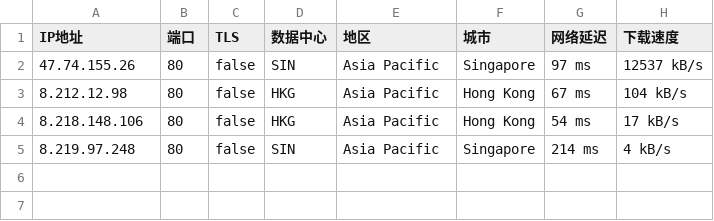
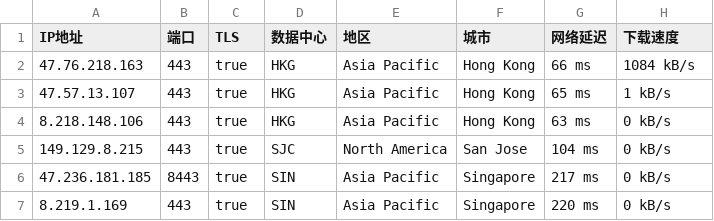
Before and after one commit to CEG1225/test, a CSV file: 45102-20241212-IP.csv, drawn as a sheet.

Commit message:
更新 45102-20241212-IP.csv

```diff
--- a/45102-20241212-IP.csv
+++ b/45102-20241212-IP.csv
@@ -1,5 +1,7 @@
 IP地址,端口,TLS,数据中心,地区,城市,网络延迟,下载速度
-47.74.155.26,80,false,SIN,Asia Pacific,Singapore,97 ms,12537 kB/s
-8.212.12.98,80,false,HKG,Asia Pacific,Hong Kong,67 ms,104 kB/s
-8.218.148.106,80,false,HKG,Asia Pacific,Hong Kong,54 ms,17 kB/s
-8.219.97.248,80,false,SIN,Asia Pacific,Singapore,214 ms,4 kB/s
+47.76.218.163,443,true,HKG,Asia Pacific,Hong Kong,66 ms,1084 kB/s
+47.57.13.107,443,true,HKG,Asia Pacific,Hong Kong,65 ms,1 kB/s
+8.218.148.106,443,true,HKG,Asia Pacific,Hong Kong,63 ms,0 kB/s
+149.129.8.215,443,true,SJC,North America,San Jose,104 ms,0 kB/s
+47.236.181.185,8443,true,SIN,Asia Pacific,Singapore,217 ms,0 kB/s
+8.219.1.169,443,true,SIN,Asia Pacific,Singapore,220 ms,0 kB/s
```
